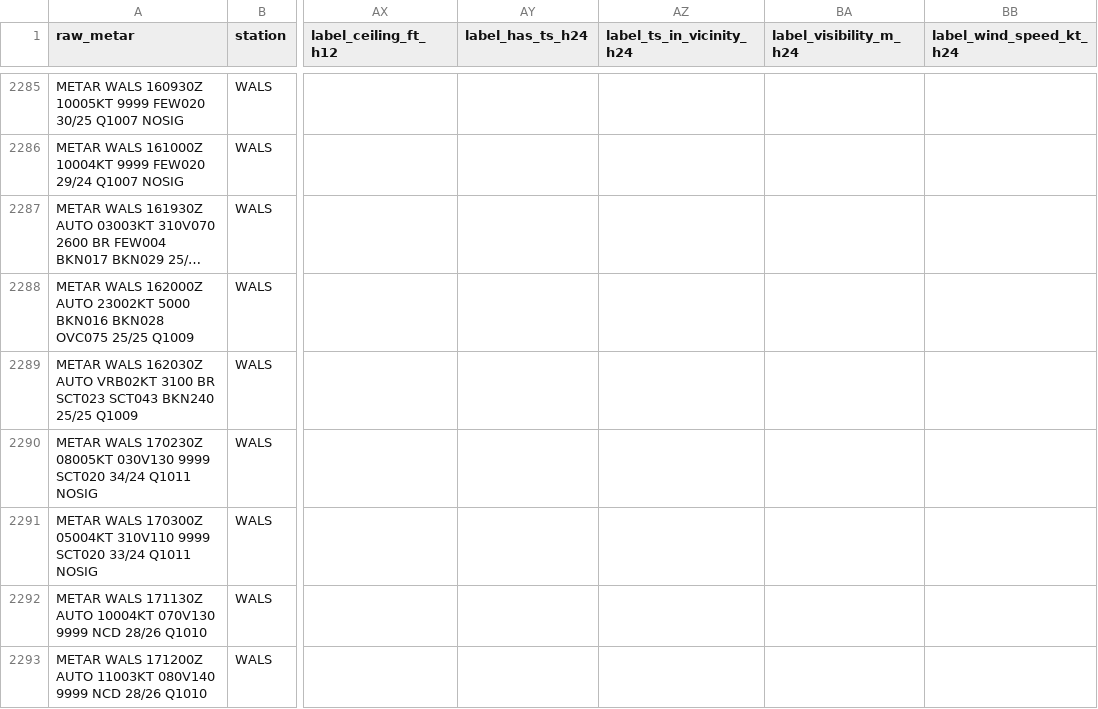
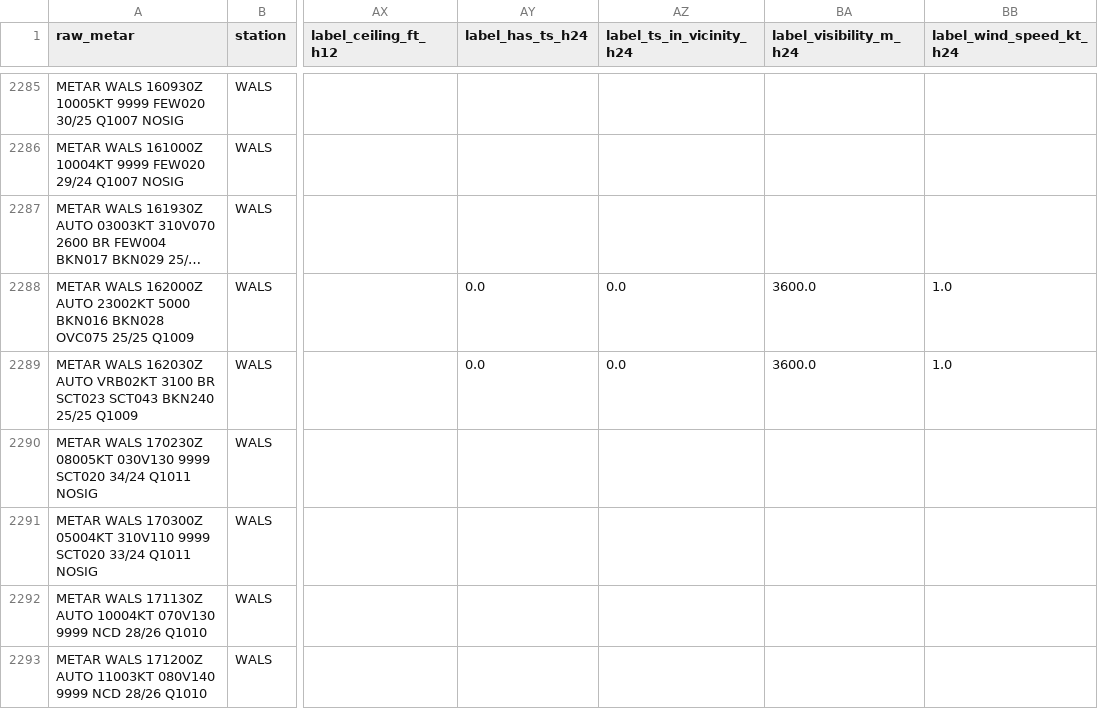
Before and after one commit to ojanzul/bmkg-taf-machinelearning, a CSV file: data/wals_training_dataset.csv, drawn as a sheet; only a part is shown, gaps mark what is left out; long unchanged cells end in …; the diff covers the shown part only; the diff names each change by its address in the sheet, - before the commit and + after, or states it on an @@ line.

```diff
--- a/data/wals_training_dataset.csv
+++ b/data/wals_training_dataset.csv
-AY2288:AY2289 (label_has_ts_h24): (empty)
+AY2288:AY2289 (label_has_ts_h24): 0.0
-AZ2288:AZ2289 (label_ts_in_vicinity_h24): (empty)
+AZ2288:AZ2289 (label_ts_in_vicinity_h24): 0.0
-BA2288:BA2289 (label_visibility_m_h24): (empty)
+BA2288:BA2289 (label_visibility_m_h24): 3600.0
-BB2288:BB2289 (label_wind_speed_kt_h24): (empty)
+BB2288:BB2289 (label_wind_speed_kt_h24): 1.0
```
Also changed, not shown: 2 added rows elsewhere in this file, data/wals_metar_raw_archive.csv, data/wals_metar_structured.csv.
